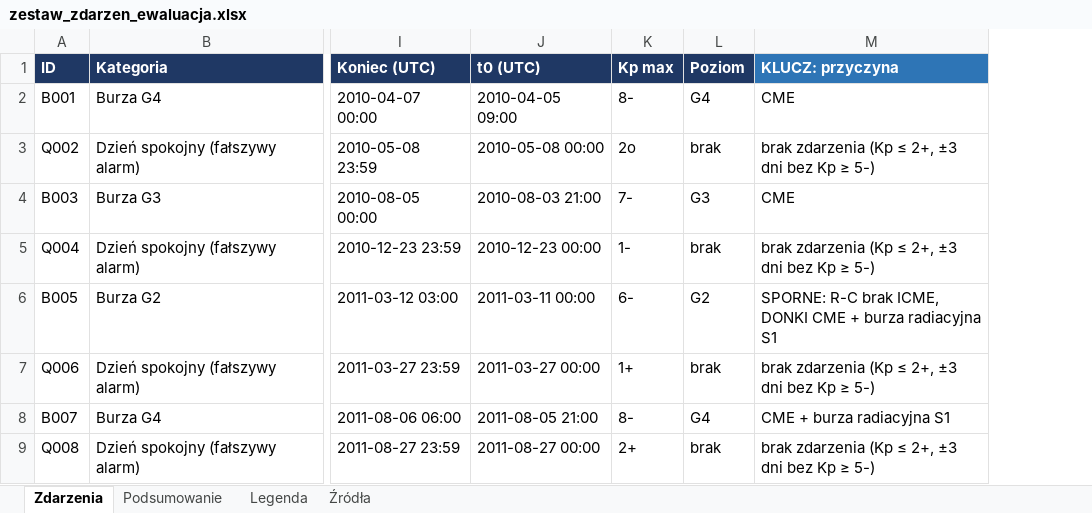
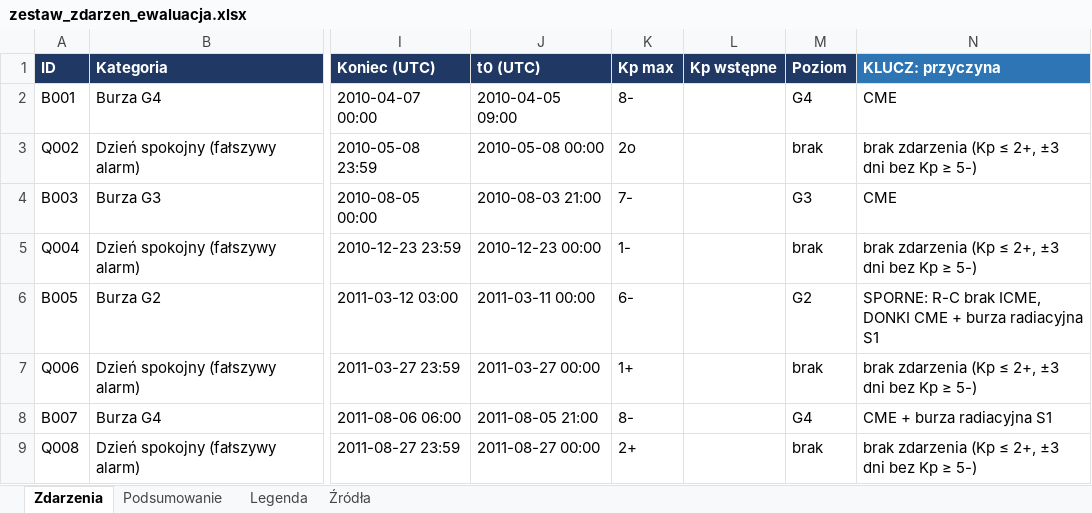
Before and after one commit to ArekAff/space-weather-explainer, an Excel workbook: docs/metodologia/zestaw_zdarzen_ewaluacja.xlsx, sheet Zdarzenia, drawn as a sheet; only a part is shown, gaps mark what is left out; values as stored, in another font and other column widths than the file's, no borders; the diff covers the shown part only; the diff names each change by its address in the sheet, - before the commit and + after, or states it on an @@ line.

```diff
--- a/docs/metodologia/zestaw_zdarzen_ewaluacja.xlsx (sheet Zdarzenia)
+++ b/docs/metodologia/zestaw_zdarzen_ewaluacja.xlsx (sheet Zdarzenia)
+column L (Kp wstępne), empty
```
Also changed, not shown: 1 added row and 5 edited cells elsewhere in this sheet, sheet Podsumowanie, sheet Źródła, sheet Legenda, 5 other files.
